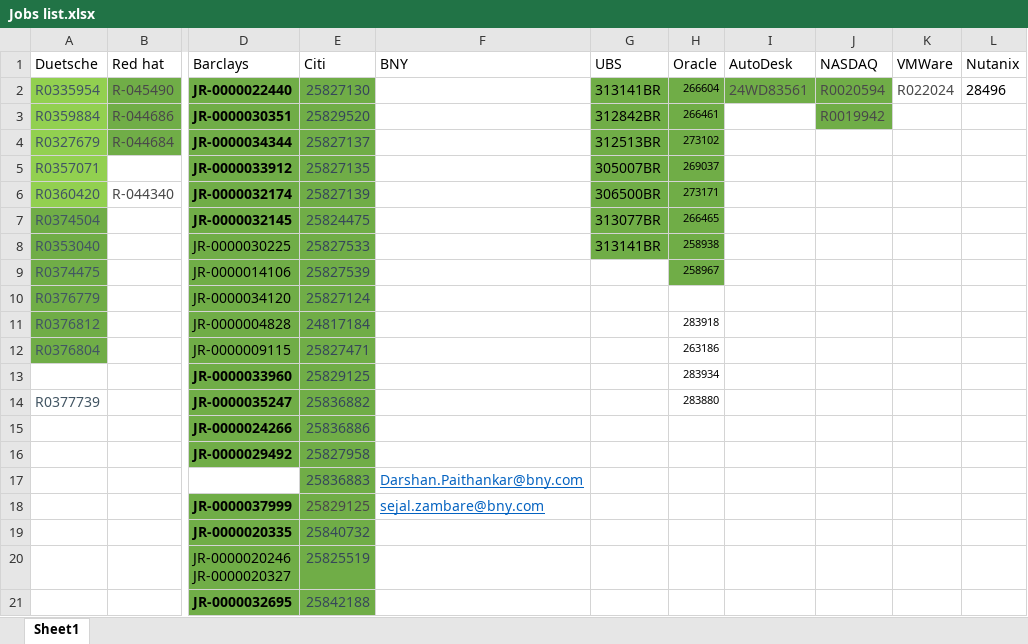
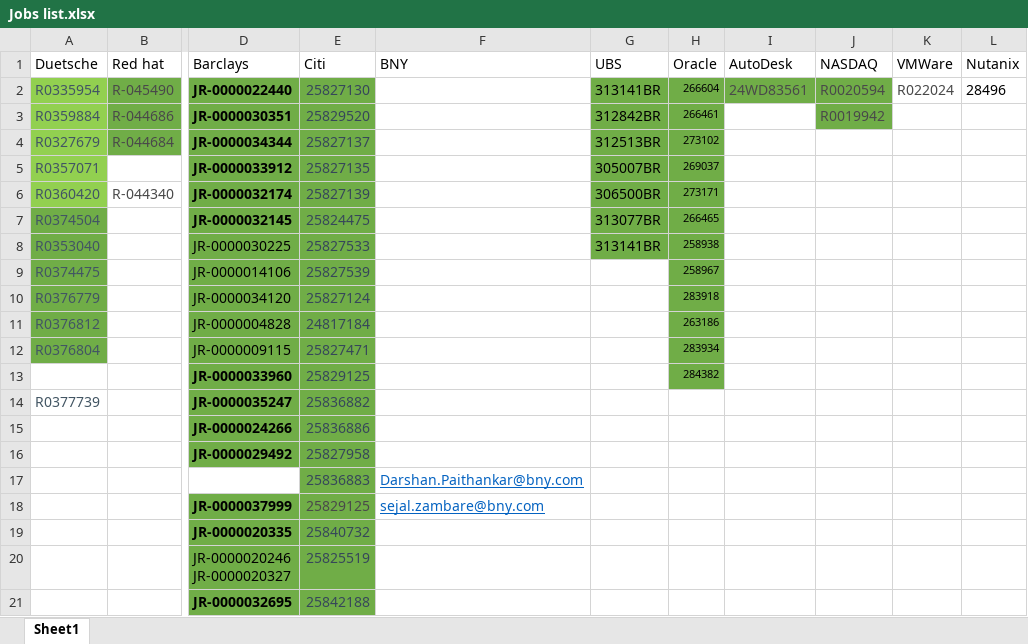
Before and after one commit to Rohit-Naikade/Data-Structures-And-Algorithms, an Excel workbook: Jobs list.xlsx, sheet Sheet1, drawn as a sheet; only a part is shown, gaps mark what is left out; values as stored, in another font and other column widths than the file's, no borders; the diff names each change by its address in the sheet, - before the commit and + after, or states it on an @@ line.

```diff
--- a/Jobs list.xlsx (sheet Sheet1)
+++ b/Jobs list.xlsx (sheet Sheet1)
-H10 (Oracle): (empty)
+H10 (Oracle): 283918
-H10:H13 fill: none
+H10:H13 fill: #70AD47
-H11 (Oracle): 283918
+H11 (Oracle): 263186
-H12 (Oracle): 263186
+H12 (Oracle): 283934
-H13 (Oracle): 283934
+H13 (Oracle): 284382
-H14 (Oracle): 283880
+H14 (Oracle): (empty)
```
Also changed, not shown: 3 other files.
